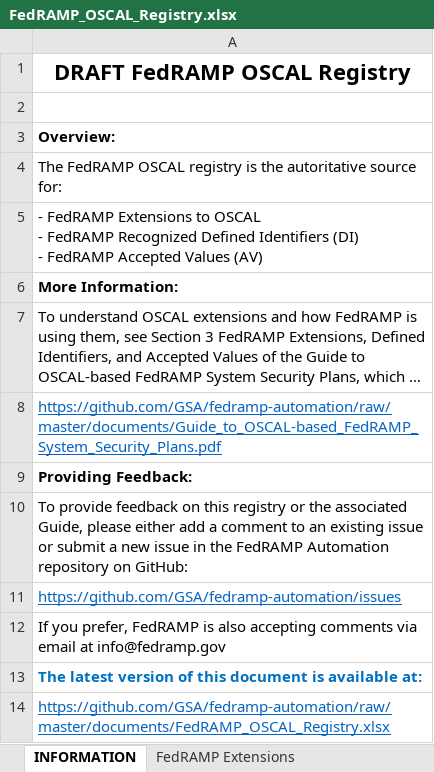
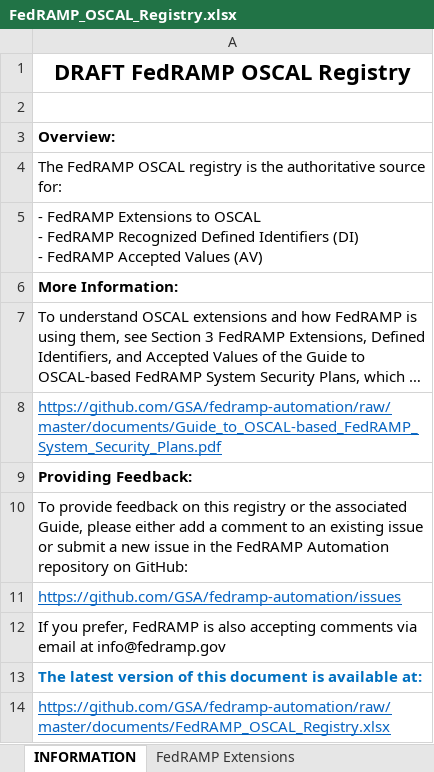
Before and after one commit to GSA/fedramp-automation, an Excel workbook: documents/FedRAMP_OSCAL_Registry.xlsx, sheet INFORMATION, drawn as a sheet; long unchanged cells end in …; values as stored, in another font and other column widths than the file's, no borders; charts and pictures not drawn; the diff names each change by its address in the sheet, - before the commit and + after, or states it on an @@ line.

```diff
--- a/documents/FedRAMP_OSCAL_Registry.xlsx (sheet INFORMATION)
+++ b/documents/FedRAMP_OSCAL_Registry.xlsx (sheet INFORMATION)
-A4: …is the autoritative source for:
+A4: …is the authoritative source for:
```
Also changed, not shown: sheet Accepted Values (AV), sheet Defined Identifiers (DI).
